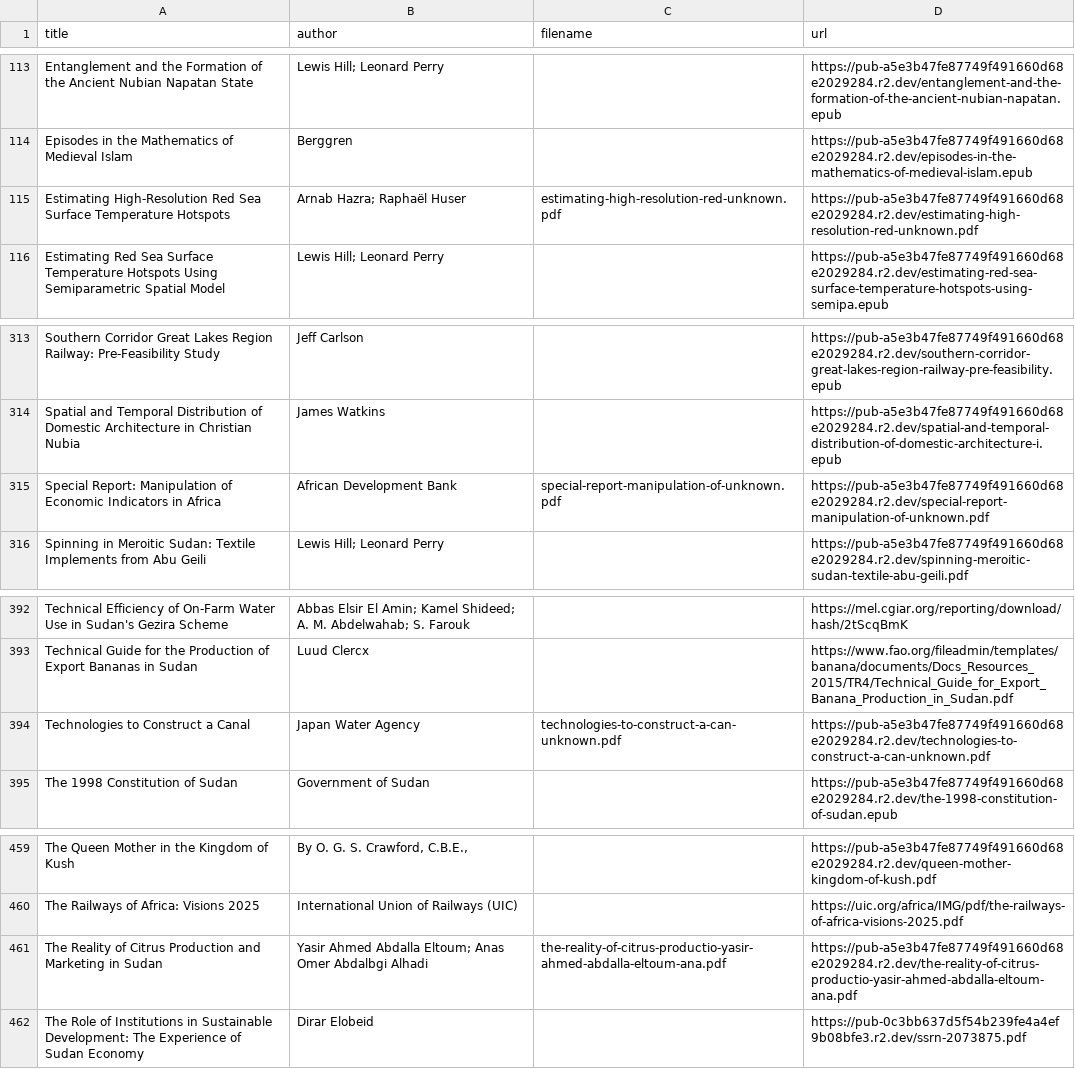
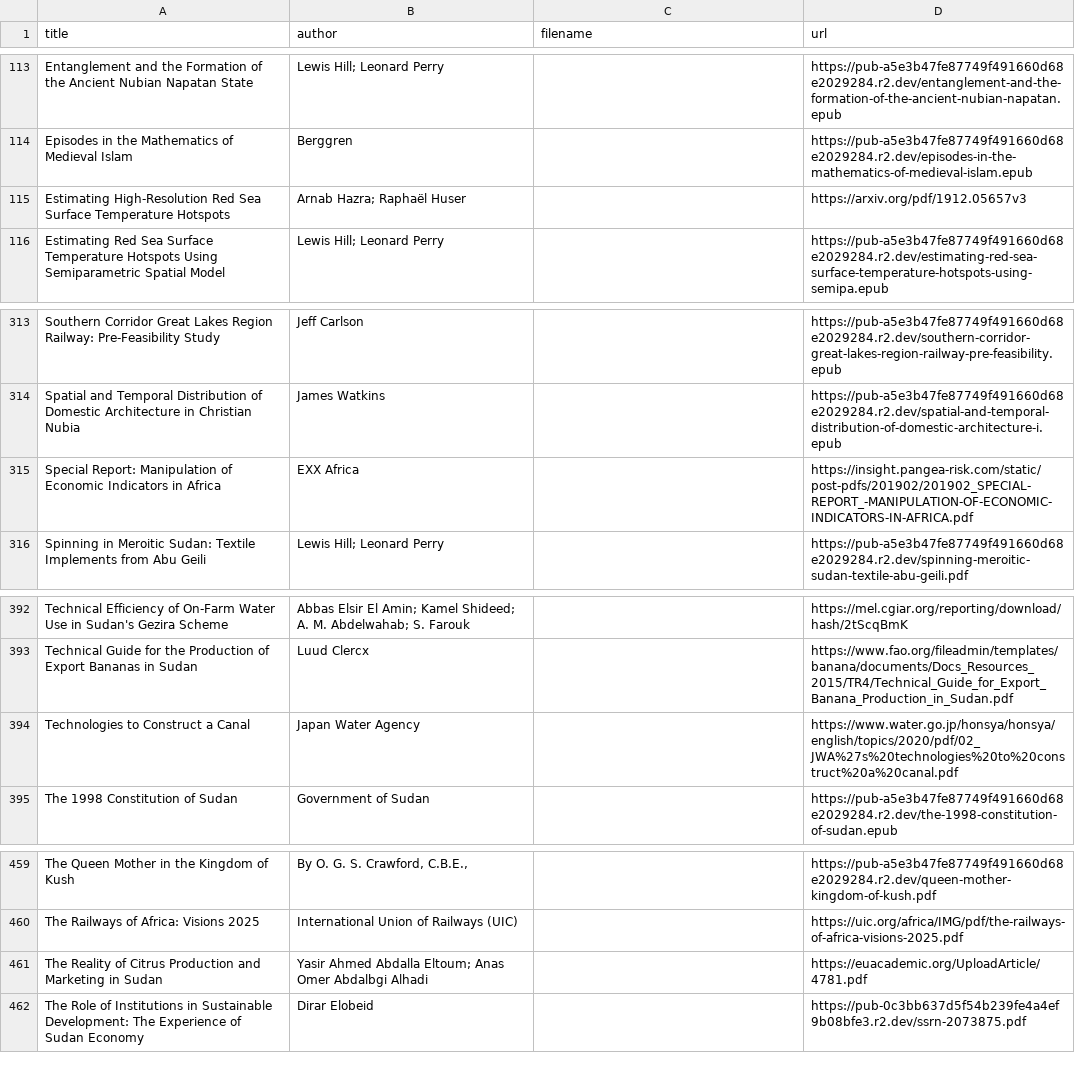
Before and after one commit to beewax/Kandaka, a CSV file: library_inventory.csv, drawn as a sheet; only a part is shown, gaps mark what is left out.

Commit message:
Repair 4 verified library sources in research round seven

```diff
--- a/library_inventory.csv
+++ b/library_inventory.csv
@@ -114,3 +114,3 @@ Entanglement and the Formation of the Ancient Nubian Napatan State,Lewis Hill; L
 Episodes in the Mathematics of Medieval Islam,Berggren,,https://pub-a5e3b47fe87749f491660d68e2029284.r2.dev/episodes-in-the-mathematics-of-medieval-islam.epub
-Estimating High-Resolution Red Sea Surface Temperature Hotspots,Arnab Hazra; Raphaël Huser,estimating-high-resolution-red-unknown.pdf,https://pub-a5e3b47fe87749f491660d68e2029284.r2.dev/estimating-high-resolution-red-unknown.pdf
+Estimating High-Resolution Red Sea Surface Temperature Hotspots,Arnab Hazra; Raphaël Huser,,https://arxiv.org/pdf/1912.05657v3
 Estimating Red Sea Surface Temperature Hotspots Using Semiparametric Spatial Model,Lewis Hill; Leonard Perry,,https://pub-a5e3b47fe87749f491660d68e2029284.r2.dev/estimating-red-sea-surface-temperature-hotspots-using-semipa.epub
@@ -314,3 +314,3 @@ Southern Corridor Great Lakes Region Railway: Pre-Feasibility Study,Jeff Carlson
 Spatial and Temporal Distribution of Domestic Architecture in Christian Nubia,James Watkins,,https://pub-a5e3b47fe87749f491660d68e2029284.r2.dev/spatial-and-temporal-distribution-of-domestic-architecture-i.epub
-Special Report: Manipulation of Economic Indicators in Africa,African Development Bank,special-report-manipulation-of-unknown.pdf,https://pub-a5e3b47fe87749f491660d68e2029284.r2.dev/special-report-manipulation-of-unknown.pdf
+Special Report: Manipulation of Economic Indicators in Africa,EXX Africa,,https://insight.pangea-risk.com/static/post-pdfs/201902/201902_SPECIAL-REPORT_-MANIPULATION-OF-ECONOMIC-INDICATORS-IN-AFRICA.pdf
 Spinning in Meroitic Sudan: Textile Implements from Abu Geili,Lewis Hill; Leonard Perry,,https://pub-a5e3b47fe87749f491660d68e2029284.r2.dev/spinning-meroitic-sudan-textile-abu-geili.pdf
@@ -393,3 +393,3 @@ Technical Efficiency of On-Farm Water Use in Sudan's Gezira Scheme,Abbas Elsir E
 Technical Guide for the Production of Export Bananas in Sudan,Luud Clercx,,https://www.fao.org/fileadmin/templates/banana/documents/Docs_Resources_2015/TR4/Technical_Guide_for_Export_Banana_Production_in_Sudan.pdf
-Technologies to Construct a Canal,Japan Water Agency,technologies-to-construct-a-can-unknown.pdf,https://pub-a5e3b47fe87749f491660d68e2029284.r2.dev/technologies-to-construct-a-can-unknown.pdf
+Technologies to Construct a Canal,Japan Water Agency,,https://www.water.go.jp/honsya/honsya/english/topics/2020/pdf/02_JWA%27s%20technologies%20to%20construct%20a%20canal.pdf
 The 1998 Constitution of Sudan,Government of Sudan,,https://pub-a5e3b47fe87749f491660d68e2029284.r2.dev/the-1998-constitution-of-sudan.epub
@@ -460,3 +460,3 @@ The Queen Mother in the Kingdom of Kush,"By O. G. S. Crawford, C.B.E.,",,https:/
 The Railways of Africa: Visions 2025,International Union of Railways (UIC),,https://uic.org/africa/IMG/pdf/the-railways-of-africa-visions-2025.pdf
-The Reality of Citrus Production and Marketing in Sudan,Yasir Ahmed Abdalla Eltoum; Anas Omer Abdalbgi Alhadi,the-reality-of-citrus-productio-yasir-ahmed-abdalla-eltoum-ana.pdf,https://pub-a5e3b47fe87749f491660d68e2029284.r2.dev/the-reality-of-citrus-productio-yasir-ahmed-abdalla-eltoum-ana.pdf
+The Reality of Citrus Production and Marketing in Sudan,Yasir Ahmed Abdalla Eltoum; Anas Omer Abdalbgi Alhadi,,https://euacademic.org/UploadArticle/4781.pdf
 The Role of Institutions in Sustainable Development: The Experience of Sudan Economy,Dirar Elobeid,,https://pub-0c3bb637d5f54b239fe4a4ef9b08bfe3.r2.dev/ssrn-2073875.pdf
```
Also changed, not shown: 4 other files.
